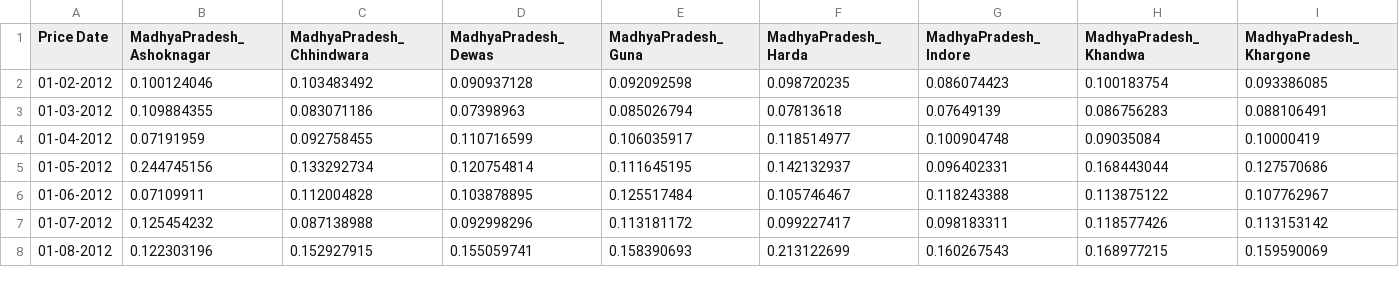
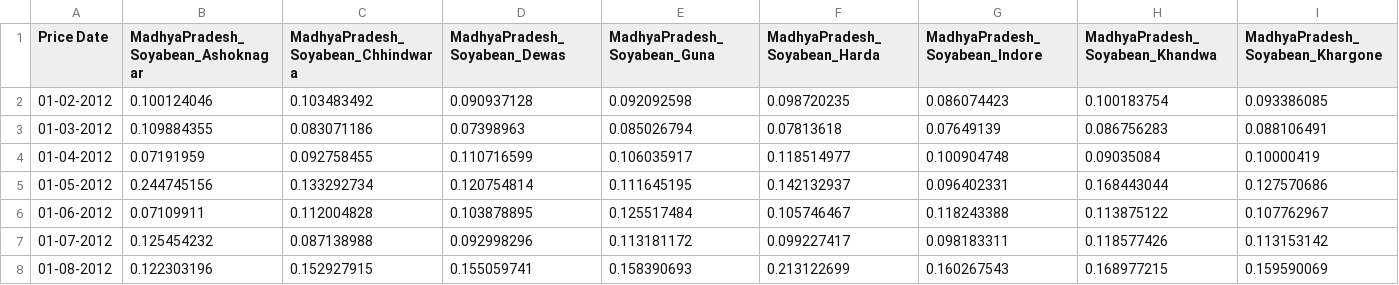
Before and after one commit to RaiAnish15/Test_Crop_Analysis, a CSV file: District_Conditional_Volatility.csv, drawn as a sheet; only a part is shown; the diff covers the shown part only; the diff names each change by its address in the sheet, - before the commit and + after, or states it on an @@ line.

Commit message:
Update District_Conditional_Volatility.csv

```diff
--- a/District_Conditional_Volatility.csv
+++ b/District_Conditional_Volatility.csv
-B1: MadhyaPradesh_Ashoknagar
+B1: MadhyaPradesh_Soyabean_Ashoknagar
-C1: MadhyaPradesh_Chhindwara
+C1: MadhyaPradesh_Soyabean_Chhindwara
-D1: MadhyaPradesh_Dewas
+D1: MadhyaPradesh_Soyabean_Dewas
-E1: MadhyaPradesh_Guna
+E1: MadhyaPradesh_Soyabean_Guna
-F1: MadhyaPradesh_Harda
+F1: MadhyaPradesh_Soyabean_Harda
-G1: MadhyaPradesh_Indore
+G1: MadhyaPradesh_Soyabean_Indore
-H1: MadhyaPradesh_Khandwa
+H1: MadhyaPradesh_Soyabean_Khandwa
-I1: MadhyaPradesh_Khargone
+I1: MadhyaPradesh_Soyabean_Khargone
```
Also changed, not shown: 16 edited cells elsewhere in this file.
